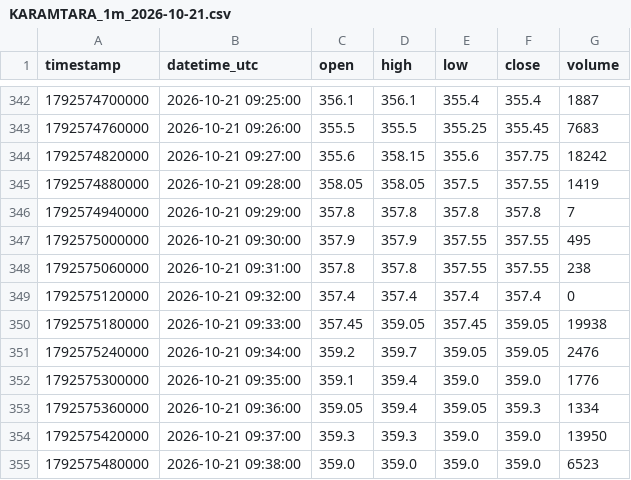
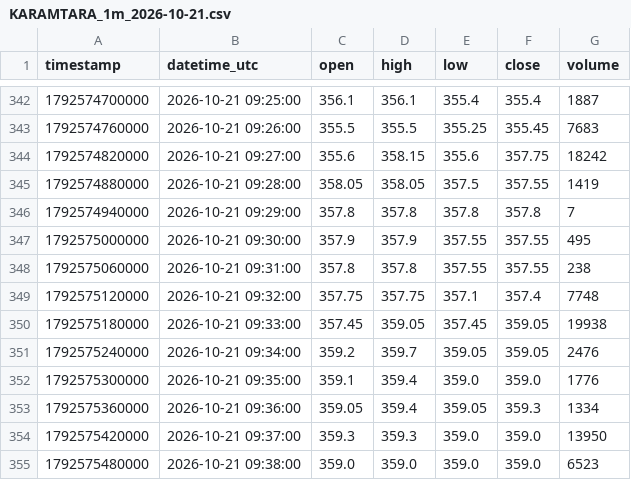
Before and after one commit to parshant65-lang/India-Stocks-1411-1440-Historical-Data, a CSV file: KARAMTARA/1m/2026/10/KARAMTARA_1m_2026-10-21.csv, drawn as a sheet; only a part is shown, gaps mark what is left out.

```diff
--- a/KARAMTARA/1m/2026/10/KARAMTARA_1m_2026-10-21.csv
+++ b/KARAMTARA/1m/2026/10/KARAMTARA_1m_2026-10-21.csv
@@ -348,3 +348,3 @@ timestamp,datetime_utc,open,high,low,close,volume
 1792575060000,2026-10-21 09:31:00,357.8,357.8,357.55,357.55,238
-1792575120000,2026-10-21 09:32:00,357.4,357.4,357.4,357.4,0
+1792575120000,2026-10-21 09:32:00,357.75,357.75,357.1,357.4,7748
 1792575180000,2026-10-21 09:33:00,357.45,359.05,357.45,359.05,19938
```
Also changed, not shown: JTLIND/1m/2026/10/JTLIND_1m_2026-10-13.csv, JTLIND/1m/2026/10/JTLIND_1m_2026-10-21.csv, 55 other files.
